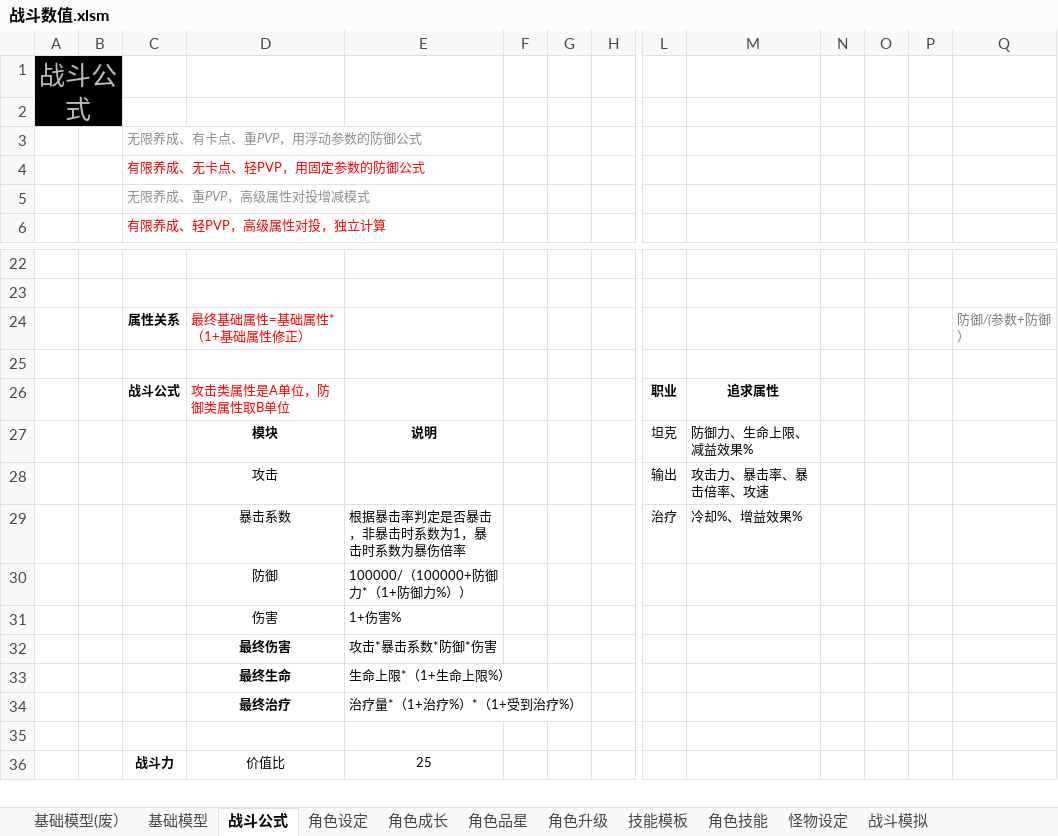
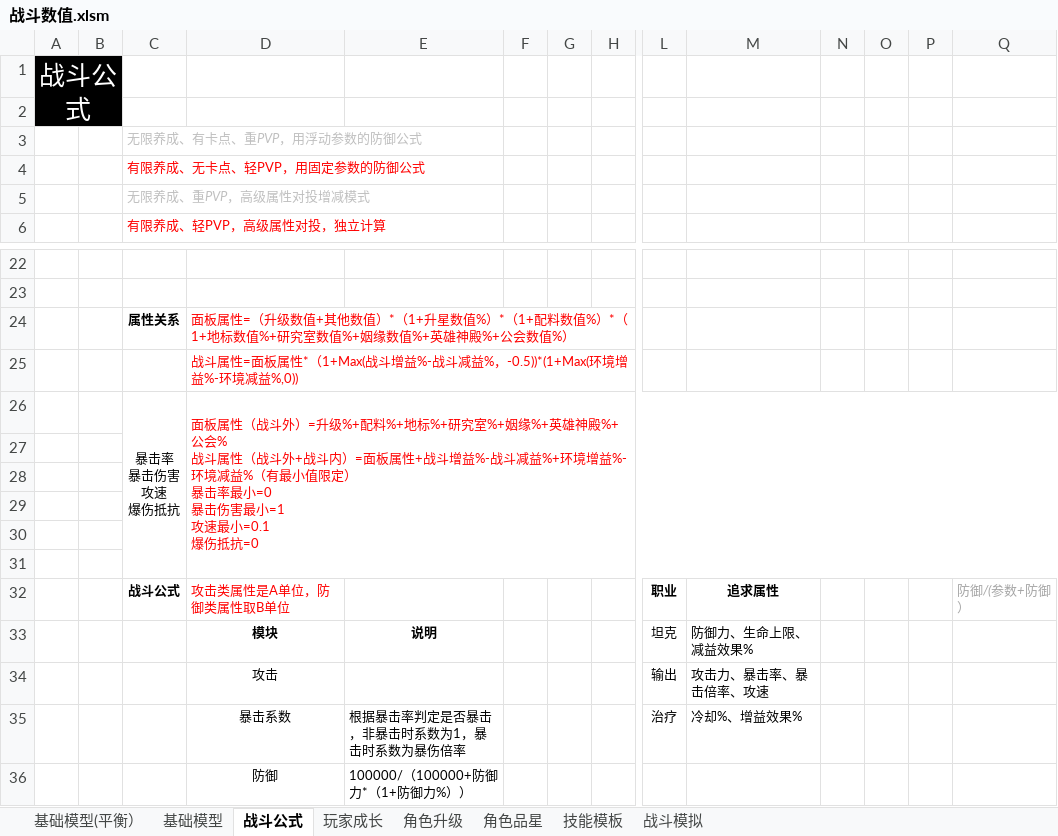
Before and after one commit to woomoody/NumDesTools, an Excel workbook: NumDesTools/doc/战斗数值.xlsm, sheet 战斗公式, drawn as a sheet; only a part is shown, gaps mark what is left out; the shorter side is filled out with more unchanged rows; values as stored, in another font and other column widths than the file's, no borders; removed rows and columns are numbered as before the commit, all else as after; rows hold the shown columns only; ↵ is a line break in a cell; the diff names each change by its address in the sheet, - before the commit and + after, or states it on an @@ line.

```diff
--- a/NumDesTools/doc/战斗数值.xlsm (sheet 战斗公式)
+++ b/NumDesTools/doc/战斗数值.xlsm (sheet 战斗公式)
-sheet tab: 基础模型(废）
+sheet tab: 基础模型(平衡）
-sheet tab: 角色成长
+sheet tab: 玩家成长
-sheet tab: 角色设定
-sheet tab: 角色技能
-sheet tab: 怪物设定
@@ sheet tab order changed: 基础模型(平衡） | 基础模型 | 战斗公式 | 玩家成长 | 角色升级 | 角色品星 | 技能模板 | 战斗模拟 @@
-A1 text colour: #BEBBB8
+A1 text colour: #FFFFFF
-C3 text colour: #918C87
+C3 text colour: #BFBFBF
-C5 text colour: #918C87
+C5 text colour: #BFBFBF
-row 24:  |  | 属性关系 | 最终基础属性=基础属性*（1+基础属性修正） |  |  |  |  |  |  |  |  |  | 防御/(参数+防御）
+row 24:  |  | 属性关系 | 面板属性=（升级数值+其他数值）*（1+升星数值%）*（1+配料数值%）*（1+地标数值%+研究室数值%+姻缘数值%+英雄神殿%+公会数值%）
+row 25:  |  |  | 战斗属性=面板属性*（1+Max(战斗增益%-战斗减益%，-0.5))*(1+Max(环境增益%-环境减益%,0))
+row 26:  |  | 暴击率 ↵ 暴击伤害 ↵ 攻速 ↵ 爆伤抵抗 | 面板属性（战斗外）=升级%+配料%+地标%+研究室%+姻缘%+英雄神殿%+公会% ↵ 战斗属性（战斗外+战斗内）=面板属性+战斗增益%-战斗减益%+环境增益%-环境减益%（有最小值限定） ↵ 暴击率最小=0 ↵ 暴击伤害最小=1 ↵ 攻速最小=0.1 ↵ 爆伤抵抗=0
+row 28: (empty)
+row 29: (empty)
+row 30: (empty)
+row 31: (empty)
-Q32: (empty)
+Q32: 防御/(参数+防御）
```
Also changed, not shown: sheet 玩家成长, sheet 角色升级, sheet 基础模型(平衡）, sheet 技能模板, sheet 战斗模拟, sheet 基础模型, 1 more sheet, formulas that keep their value, charts or pictures, NumDesTools/doc/角色怪物数据生成.xlsm, 8 other files.
